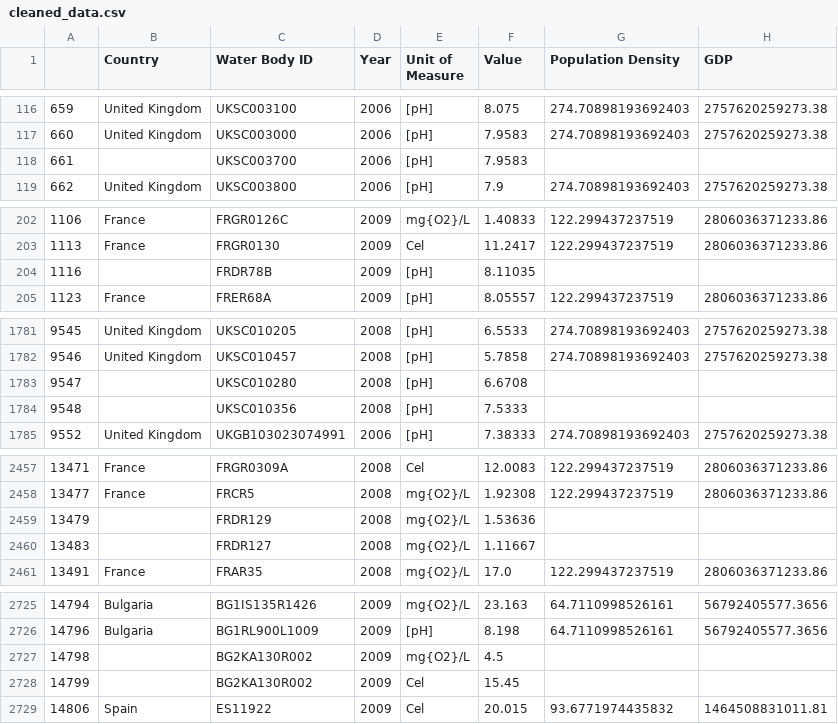
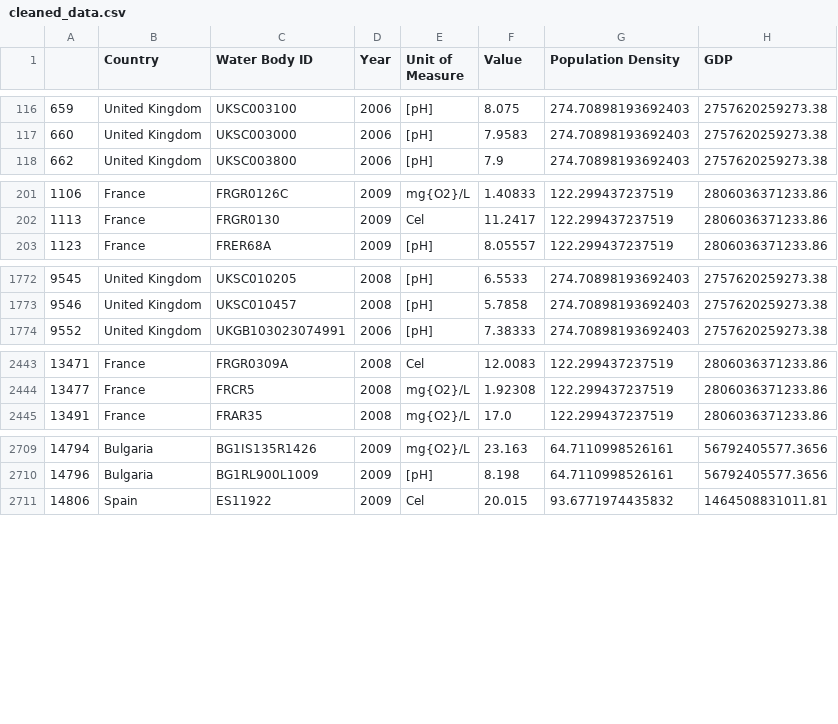
Before and after one commit to zhou0366/UMN_BootCamp_Project1_Group2, a CSV file: cleaned_data.csv, drawn as a sheet; only a part is shown, gaps mark what is left out; the diff covers the shown part only; the diff names each change by its address in the sheet, - before the commit and + after, or states it on an @@ line.

Commit message:
additional tweaks to data cleaning as analysis is ongoing

```diff
--- a/cleaned_data.csv
+++ b/cleaned_data.csv
-row 118: 661 |  | UKSC003700 | 2006 | [pH] | 7.9583
-row 204: 1116 |  | FRDR78B | 2009 | [pH] | 8.11035
-row 1783: 9547 |  | UKSC010280 | 2008 | [pH] | 6.6708
-row 1784: 9548 |  | UKSC010356 | 2008 | [pH] | 7.5333
-row 2459: 13479 |  | FRDR129 | 2008 | mg{O2}/L | 1.53636
-row 2460: 13483 |  | FRDR127 | 2008 | mg{O2}/L | 1.11667
-row 2727: 14798 |  | BG2KA130R002 | 2009 | mg{O2}/L | 4.5
-row 2728: 14799 |  | BG2KA130R002 | 2009 | Cel | 15.45
```
Also changed, not shown: 15 removed rows elsewhere in this file, 1 other file.
